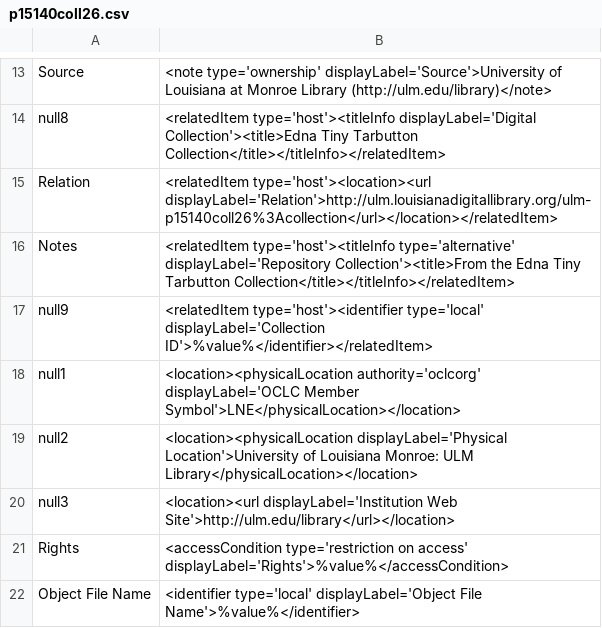
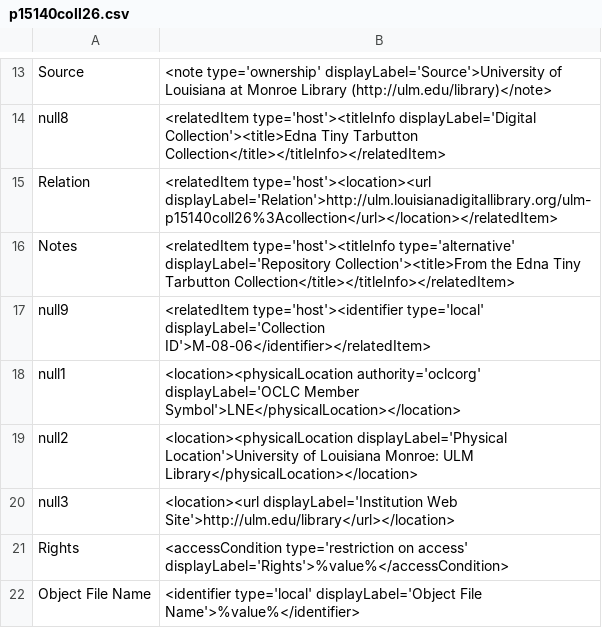
Before and after one commit to lsulibraries/cDM_to_mods, a CSV file: mappings_files/p15140coll26.csv, drawn as a sheet; only a part is shown, gaps mark what is left out.

Commit message:
revise value for collection id

```diff
--- a/mappings_files/p15140coll26.csv
+++ b/mappings_files/p15140coll26.csv
@@ -16,3 +16,3 @@ Relation,"<relatedItem type='host'><location><url displayLabel='Relation'>http:/
 Notes,"<relatedItem type='host'><titleInfo type='alternative' displayLabel='Repository Collection'><title>From the Edna Tiny Tarbutton Collection</title></titleInfo></relatedItem>"
-null9,"<relatedItem type='host'><identifier type='local' displayLabel='Collection ID'>%value%</identifier></relatedItem>"
+null9,"<relatedItem type='host'><identifier type='local' displayLabel='Collection ID'>M-08-06</identifier></relatedItem>"
 null1,"<location><physicalLocation authority='oclcorg' displayLabel='OCLC Member Symbol'>LNE</physicalLocation></location>"
```
